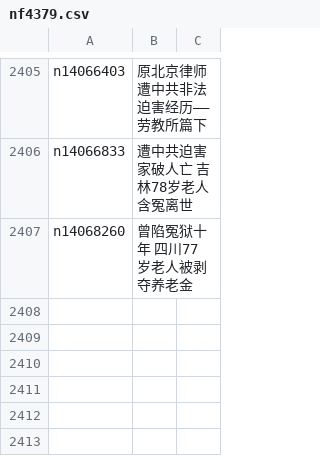
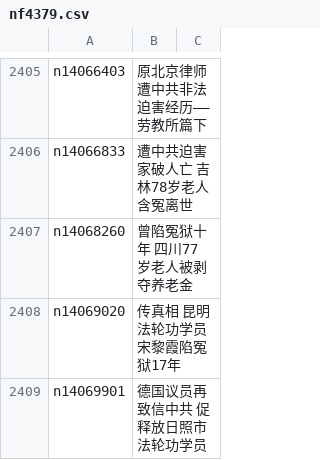
Before and after one commit to epic-marker/epoch-special, a CSV file: indexes/nf4379.csv, drawn as a sheet; only a part is shown, gaps mark what is left out; the diff names each change by its address in the sheet, - before the commit and + after, or states it on an @@ line.

```diff
--- a/indexes/nf4379.csv
+++ b/indexes/nf4379.csv
+row 2408: n14069020 | 传真相 昆明法轮功学员宋黎霞陷冤狱17年
+row 2409: n14069901 | 德国议员再致信中共 促释放日照市法轮功学员
```
Also changed, not shown: 22 other files.
